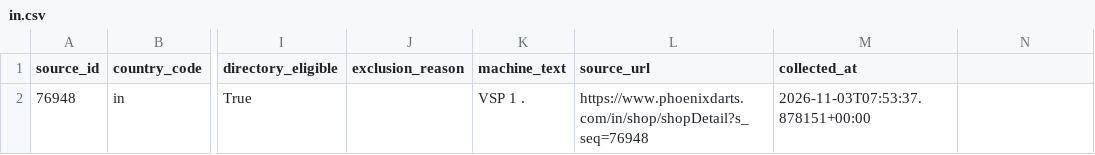
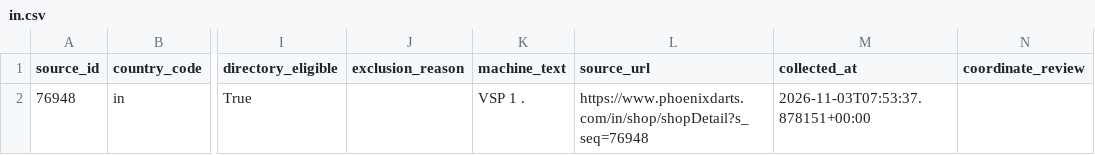
Before and after one commit to titanlyy/ninja-darts, a CSV file: data/phoenix/in.csv, drawn as a sheet; only a part is shown, gaps mark what is left out; the diff names each change by its address in the sheet, - before the commit and + after, or states it on an @@ line.

```diff
--- a/data/phoenix/in.csv
+++ b/data/phoenix/in.csv
-N1: (empty)
+N1: coordinate_review
```
Also changed, not shown: data/phoenix/coverage.csv, data/phoenix/id.csv, 39 other files.
